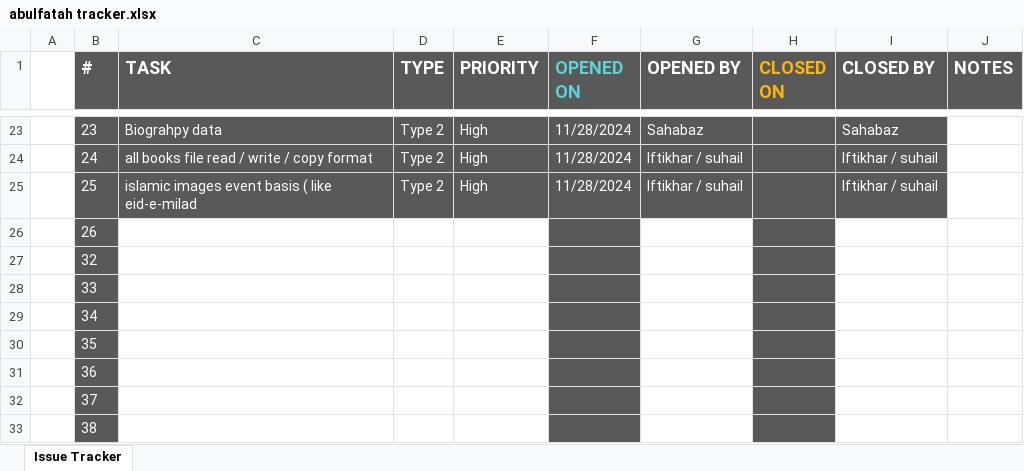
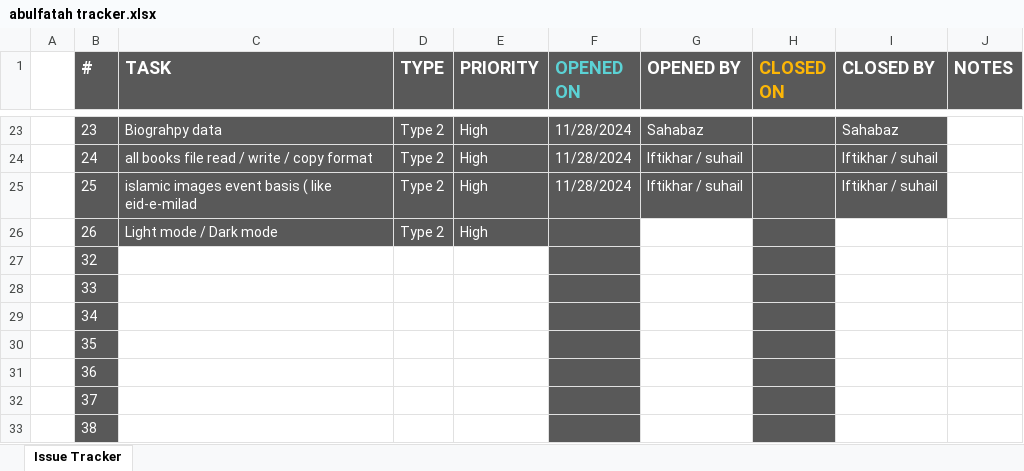
Before and after one commit to MominAli/AbulFatahWeb, an Excel workbook: client/docs/abulfatah tracker.xlsx, sheet Issue Tracker, drawn as a sheet; only a part is shown, gaps mark what is left out; values as stored, in another font and other column widths than the file's, no borders; table styles not drawn; the diff names each change by its address in the sheet, - before the commit and + after, or states it on an @@ line.

```diff
--- a/client/docs/abulfatah tracker.xlsx (sheet Issue Tracker)
+++ b/client/docs/abulfatah tracker.xlsx (sheet Issue Tracker)
-C26 (TASK): (empty)
+C26 (TASK): Light mode / Dark mode
-C26:E26 fill: none
+C26:E26 fill: #595959
-D26 (TYPE): (empty)
+D26 (TYPE): Type 2
-E26 (PRIORITY): (empty)
+E26 (PRIORITY): High
```
Also changed, not shown: 13 other files.
